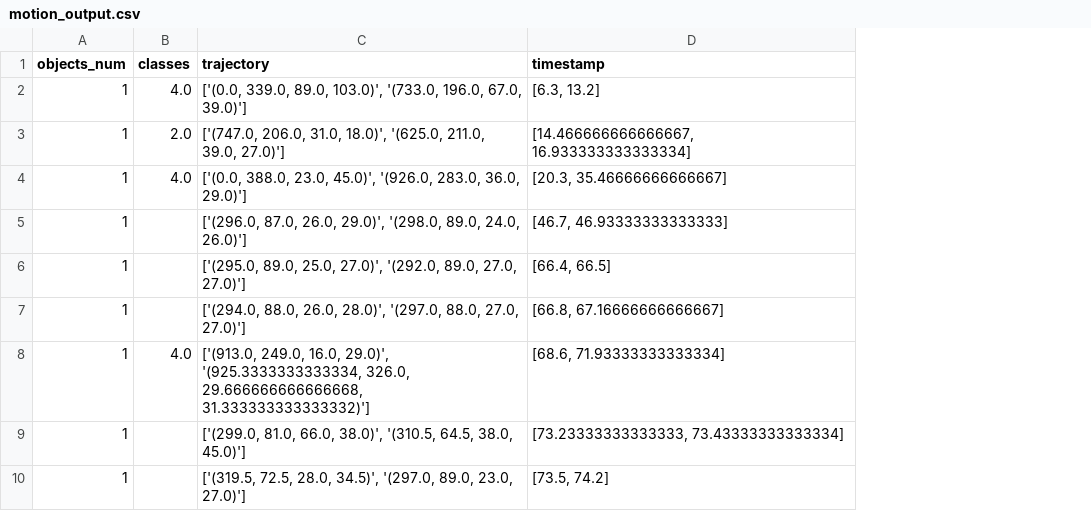
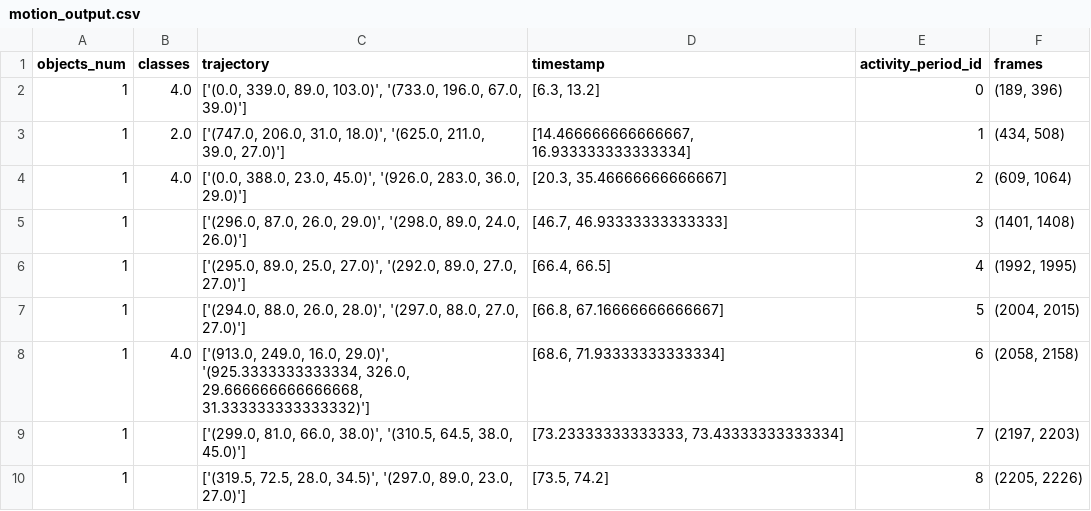
Before and after one commit to eai6/BeeVision, a CSV file: solitary_bee_hotels/motion_output.csv, drawn as a sheet; only a part is shown; the diff names each change by its address in the sheet, - before the commit and + after, or states it on an @@ line.

```diff
--- a/solitary_bee_hotels/motion_output.csv
+++ b/solitary_bee_hotels/motion_output.csv
+column E (activity_period_id), rows 2-10: 0 | 1 | 2 | 3 | 4 | 5 | 6 | 7 | 8
+column F (frames), rows 2-10: (189, 396) | (434, 508) | (609, 1064) | (1401, 1408) | (1992, 1995) | (2004, 2015) | (2058, 2158) | (2197, 2203) | (2205, 2226)
```
Also changed, not shown: 4 other files.
